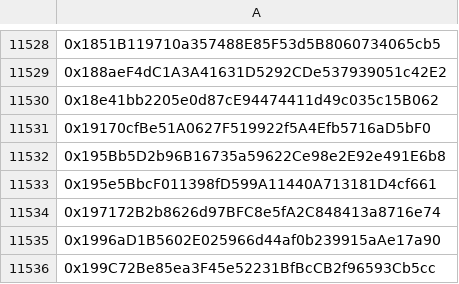
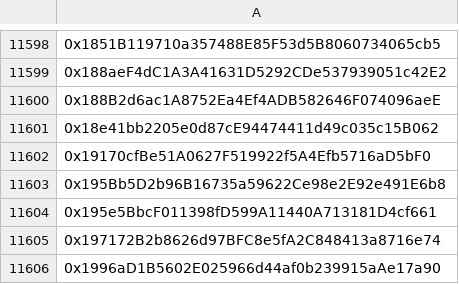
Before and after one commit to GLCNI/ETH-Solo-Validator-Addresses, a CSV file: Solo Validator List.csv, drawn as a sheet; only a part is shown, gaps mark what is left out; the shorter side is filled out with more unchanged rows; the diff covers the shown part only; the diff names each change by its address in the sheet, - before the commit and + after, or states it on an @@ line.

```diff
--- a/Solo Validator List.csv
+++ b/Solo Validator List.csv
+row 11600: 0x188B2d6ac1A8752Ea4Ef4ADB582646F074096aeE
```
Also changed, not shown: 70 added rows elsewhere in this file.
